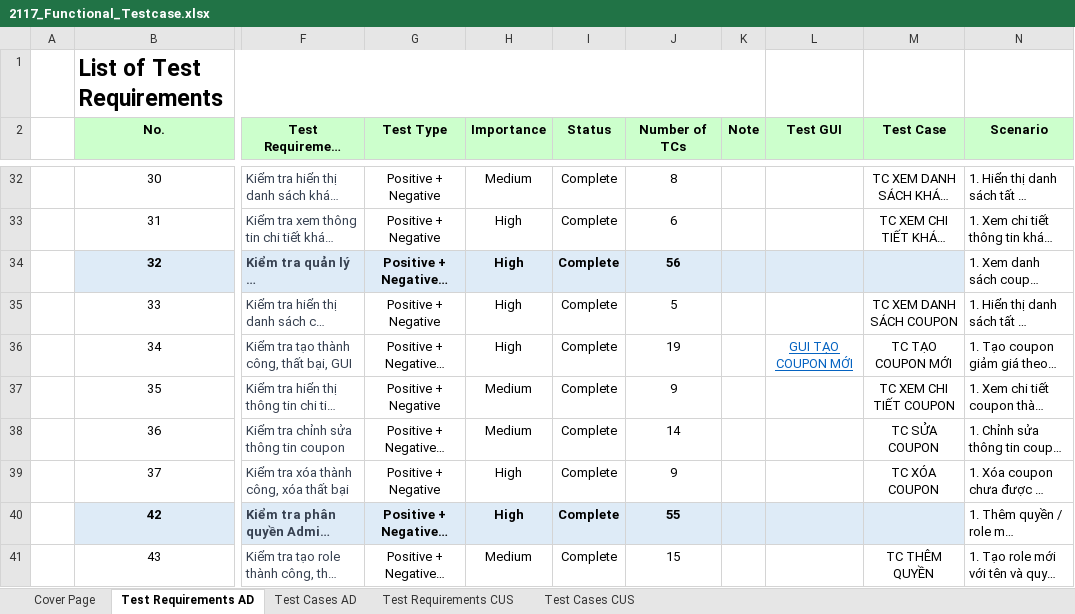
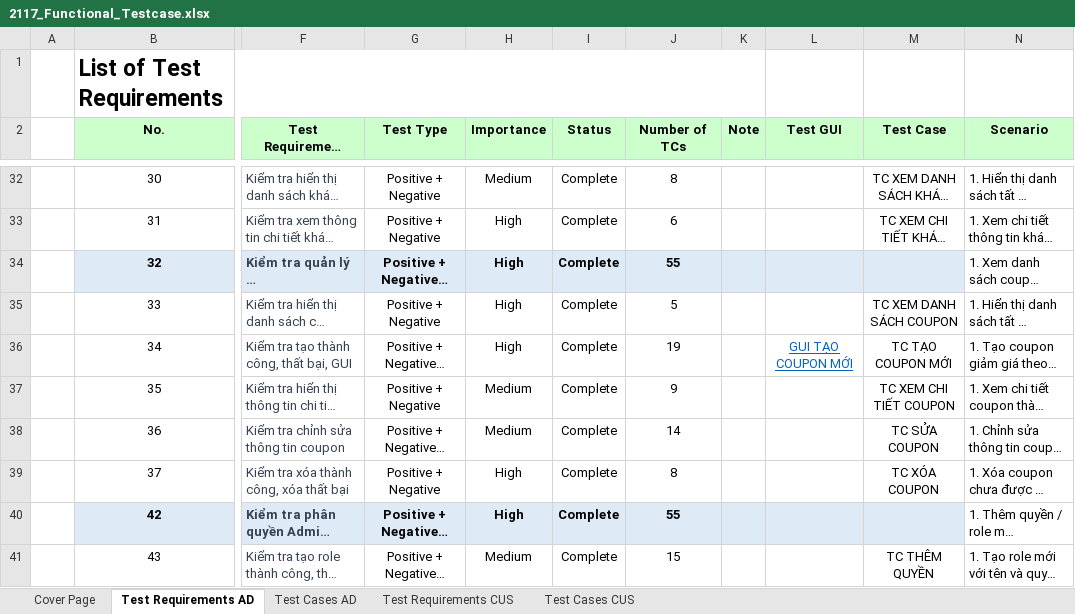
Before and after one commit to pn-knguyen/BDCLPM_DoAnCuoiKy_LT, an Excel workbook: 2117_Functional_Testcase.xlsx, sheet Test Requirements AD, drawn as a sheet; only a part is shown, gaps mark what is left out; long unchanged cells end in …; values as stored, in another font and other column widths than the file's, no borders; the diff names each change by its address in the sheet, - before the commit and + after, or states it on an @@ line.

Commit message:
update delete test

```diff
--- a/2117_Functional_Testcase.xlsx (sheet Test Requirements AD)
+++ b/2117_Functional_Testcase.xlsx (sheet Test Requirements AD)
-J34 (Number of TCs): 56
+J34 (Number of TCs): 55
-J39 (Number of TCs): 9
+J39 (Number of TCs): 8
```
Also changed, not shown: sheet Test Cases AD, charts or pictures, 2 other files.
